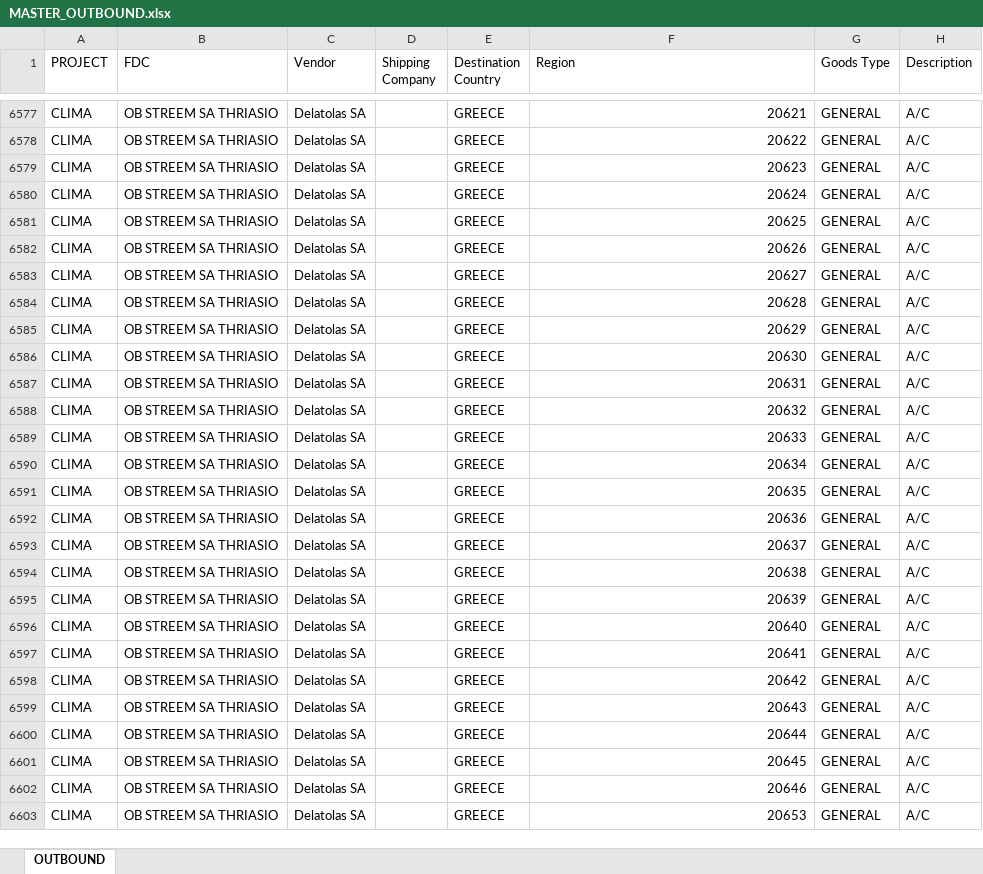
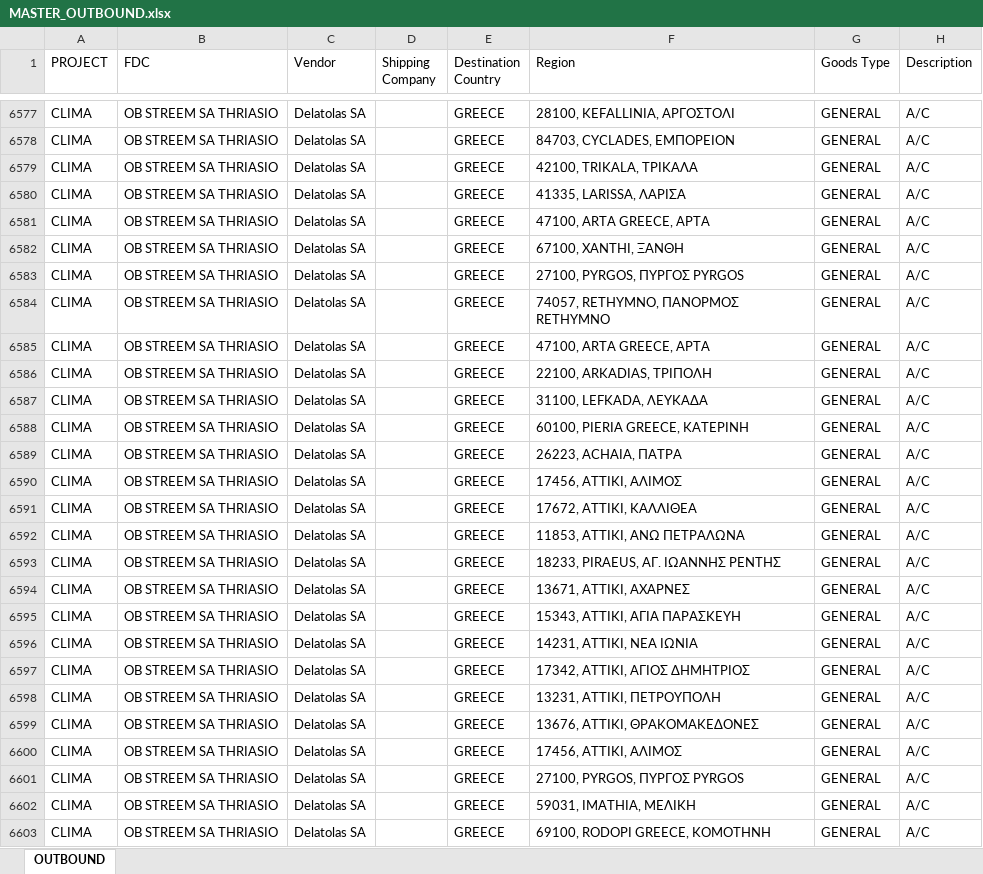
Before and after one commit to FoStavR/dashB_customUI_, an Excel workbook: Data/MASTER_OUTBOUND.xlsx, sheet OUTBOUND, drawn as a sheet; only a part is shown, gaps mark what is left out; values as stored, in another font and other column widths than the file's, no cell formats; the diff covers the shown part only; the diff names each change by its address in the sheet, - before the commit and + after, or states it on an @@ line.

```diff
--- a/Data/MASTER_OUTBOUND.xlsx (sheet OUTBOUND)
+++ b/Data/MASTER_OUTBOUND.xlsx (sheet OUTBOUND)
-F6577 (Region): 20621
+F6577 (Region): 28100, KEFALLINIA, ΑΡΓΟΣΤΟΛΙ
-F6578 (Region): 20622
+F6578 (Region): 84703, CYCLADES, ΕΜΠΟΡΕΙΟΝ
-F6579 (Region): 20623
+F6579 (Region): 42100, TRIKALA, ΤΡΙΚΑΛΑ
-F6580 (Region): 20624
+F6580 (Region): 41335, LARISSA, ΛΑΡΙΣΑ
-F6581 (Region): 20625
+F6581 (Region): 47100, ARTA GREECE, ΑΡΤΑ
-F6582 (Region): 20626
+F6582 (Region): 67100, XANTHI, ΞΑΝΘΗ
-F6583 (Region): 20627
+F6583 (Region): 27100, PYRGOS, ΠΥΡΓΟΣ PYRGOS
-F6584 (Region): 20628
+F6584 (Region): 74057, RETHYMNO, ΠΑΝΟΡΜΟΣ RETHYMNO
-F6585 (Region): 20629
+F6585 (Region): 47100, ARTA GREECE, ΑΡΤΑ
-F6586 (Region): 20630
+F6586 (Region): 22100, ARKADIAS, ΤΡΙΠΟΛΗ
-F6587 (Region): 20631
+F6587 (Region): 31100, LEFKADA, ΛΕΥΚΑΔΑ
-F6588 (Region): 20632
+F6588 (Region): 60100, PIERIA GREECE, ΚΑΤΕΡΙΝΗ
-F6589 (Region): 20633
+F6589 (Region): 26223, ACHAIA, ΠΑΤΡΑ
-F6590 (Region): 20634
+F6590 (Region): 17456, ATTIKI, ΑΛΙΜΟΣ
-F6591 (Region): 20635
+F6591 (Region): 17672, ATTIKI, ΚΑΛΛΙΘΕΑ
-F6592 (Region): 20636
+F6592 (Region): 11853, ATTIKI, ΑΝΩ ΠΕΤΡΑΛΩΝΑ
-F6593 (Region): 20637
+F6593 (Region): 18233, PIRAEUS, ΑΓ. ΙΩΑΝΝΗΣ ΡΕΝΤΗΣ
-F6594 (Region): 20638
+F6594 (Region): 13671, ATTIKI, ΑΧΑΡΝΕΣ
-F6595 (Region): 20639
+F6595 (Region): 15343, ATTIKI, ΑΓΙΑ ΠΑΡΑΣΚΕΥΗ
-F6596 (Region): 20640
+F6596 (Region): 14231, ATTIKI, ΝΕΑ ΙΩΝΙΑ
-F6597 (Region): 20641
+F6597 (Region): 17342, ATTIKI, ΑΓΙΟΣ ΔΗΜΗΤΡΙΟΣ
-F6598 (Region): 20642
+F6598 (Region): 13231, ATTIKI, ΠΕΤΡΟΥΠΟΛΗ
-F6599 (Region): 20643
+F6599 (Region): 13676, ATTIKI, ΘΡΑΚΟΜΑΚΕΔΟΝΕΣ
-F6600 (Region): 20644
+F6600 (Region): 17456, ATTIKI, ΑΛΙΜΟΣ
-F6601 (Region): 20645
+F6601 (Region): 27100, PYRGOS, ΠΥΡΓΟΣ PYRGOS
-F6602 (Region): 20646
+F6602 (Region): 59031, IMATHIA, ΜΕΛΙΚΗ
-F6603 (Region): 20653
+F6603 (Region): 69100, RODOPI GREECE, ΚΟΜΟΤΗΝΗ
```
Also changed, not shown: 1967 edited cells elsewhere in this sheet, cell formats.
